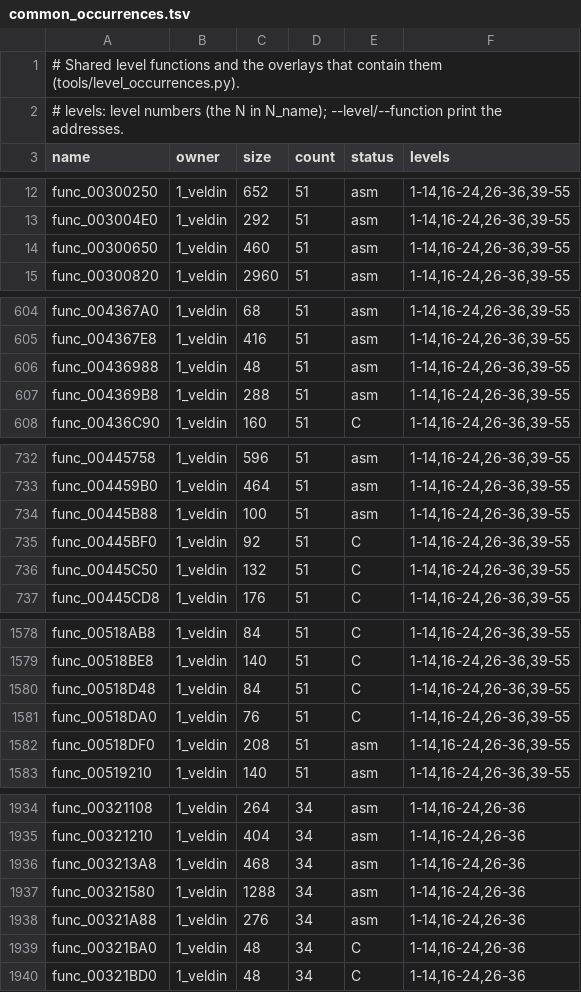
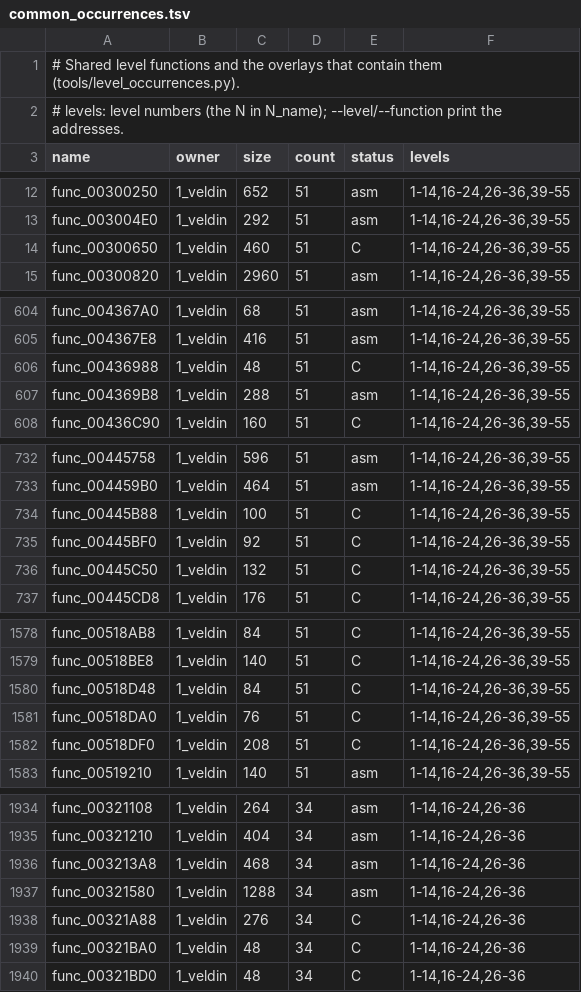
Before and after one commit to OpenRAC/rac3-uya-decomp, a TSV file: targets/levels/common_occurrences.tsv, drawn as a sheet; only a part is shown, gaps mark what is left out; the diff covers the shown part only.

Commit message:
Veldin: 10 shared and 10 Veldin-only matches (Haiku/Sonnet round 1)
Shared functions go through the common-level gates (catalogue 3081); the
Veldin-only ones are C in their src/veldin/ range files, with
single-function flags where they need them. func_0032AE70 calls
func_00437600 and func_00447748 through aliases, since other blocks
declare them with other parameter types.

tools/link_common_sources.py is incremental now: sources linked by an
earlier run stay, only new catalogue entries are linked, and range files
holding C are kept.

```diff
--- a/targets/levels/common_occurrences.tsv
+++ b/targets/levels/common_occurrences.tsv
@@ -13,3 +13,3 @@ func_00300250	1_veldin	652	51	asm	1-14,16-24,26-36,39-55
 func_003004E0	1_veldin	292	51	asm	1-14,16-24,26-36,39-55
-func_00300650	1_veldin	460	51	asm	1-14,16-24,26-36,39-55
+func_00300650	1_veldin	460	51	C	1-14,16-24,26-36,39-55
 func_00300820	1_veldin	2960	51	asm	1-14,16-24,26-36,39-55
@@ -605,3 +605,3 @@ func_004367A0	1_veldin	68	51	asm	1-14,16-24,26-36,39-55
 func_004367E8	1_veldin	416	51	asm	1-14,16-24,26-36,39-55
-func_00436988	1_veldin	48	51	asm	1-14,16-24,26-36,39-55
+func_00436988	1_veldin	48	51	C	1-14,16-24,26-36,39-55
 func_004369B8	1_veldin	288	51	asm	1-14,16-24,26-36,39-55
@@ -733,3 +733,3 @@ func_00445758	1_veldin	596	51	asm	1-14,16-24,26-36,39-55
 func_004459B0	1_veldin	464	51	asm	1-14,16-24,26-36,39-55
-func_00445B88	1_veldin	100	51	asm	1-14,16-24,26-36,39-55
+func_00445B88	1_veldin	100	51	C	1-14,16-24,26-36,39-55
 func_00445BF0	1_veldin	92	51	C	1-14,16-24,26-36,39-55
@@ -1581,3 +1581,3 @@ func_00518D48	1_veldin	84	51	C	1-14,16-24,26-36,39-55
 func_00518DA0	1_veldin	76	51	C	1-14,16-24,26-36,39-55
-func_00518DF0	1_veldin	208	51	asm	1-14,16-24,26-36,39-55
+func_00518DF0	1_veldin	208	51	C	1-14,16-24,26-36,39-55
 func_00519210	1_veldin	140	51	asm	1-14,16-24,26-36,39-55
@@ -1937,3 +1937,3 @@ func_003213A8	1_veldin	468	34	asm	1-14,16-24,26-36
 func_00321580	1_veldin	1288	34	asm	1-14,16-24,26-36
-func_00321A88	1_veldin	276	34	asm	1-14,16-24,26-36
+func_00321A88	1_veldin	276	34	C	1-14,16-24,26-36
 func_00321BA0	1_veldin	48	34	C	1-14,16-24,26-36
```
Also changed, not shown: 5 edited cells elsewhere in this file, 39 other files.
